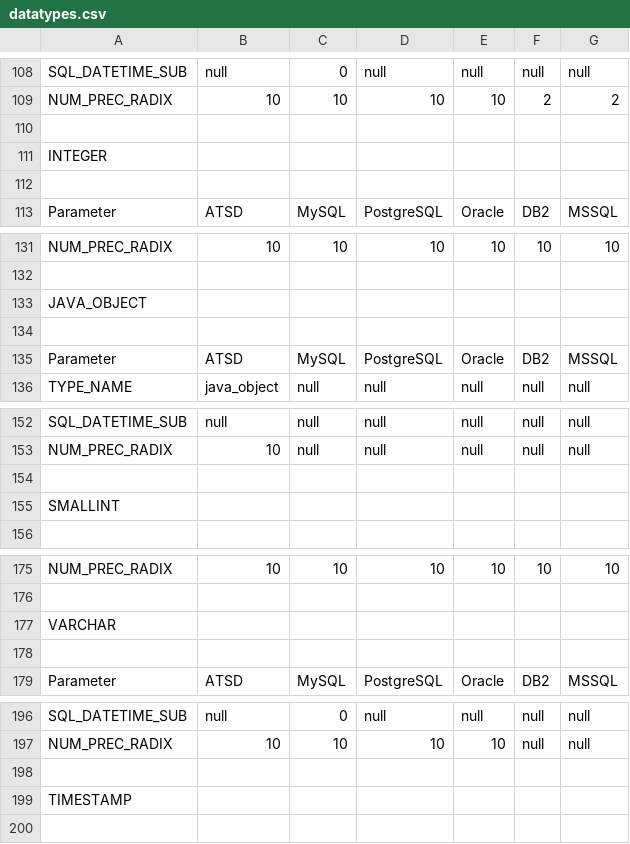
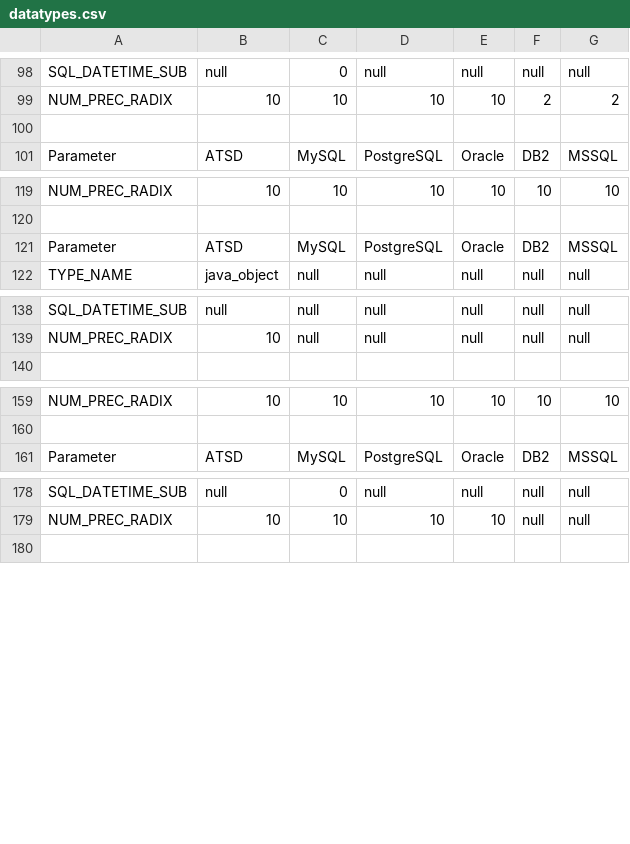
Before and after one commit to raipc/atsd-jdbc, a CSV file: metadata/datatypes.csv, drawn as a sheet; only a part is shown, gaps mark what is left out; the diff covers the shown part only; the diff names each change by its address in the sheet, - before the commit and + after, or states it on an @@ line.

```diff
--- a/metadata/datatypes.csv
+++ b/metadata/datatypes.csv
-row 110: (empty)
-row 111: INTEGER
-row 133: JAVA_OBJECT
-row 134: (empty)
-row 154: (empty)
-row 155: SMALLINT
-row 177: VARCHAR
-row 178: (empty)
-row 198: (empty)
-row 199: TIMESTAMP
```
Also changed, not shown: 10 removed rows elsewhere in this file.
